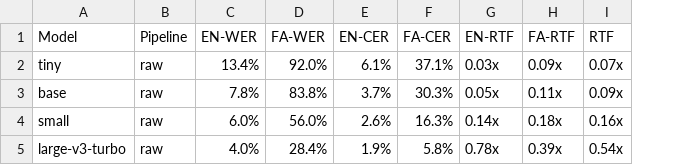
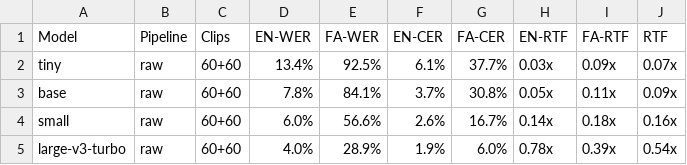
Before and after one commit to faceesmart/guya, a CSV file: eval/results/fleurs_raw_cached.csv, drawn as a sheet; addresses are those after the commit; the diff names each change by its address in the sheet, - before the commit and + after, or states it on an @@ line.

```diff
--- a/eval/results/fleurs_raw_cached.csv
+++ b/eval/results/fleurs_raw_cached.csv
+column C (Clips), rows 2-5: all 60+60
-E2 (FA-WER): 92.0%
+E2 (FA-WER): 92.5%
-G2 (FA-CER): 37.1%
+G2 (FA-CER): 37.7%
-E3 (FA-WER): 83.8%
+E3 (FA-WER): 84.1%
-G3 (FA-CER): 30.3%
+G3 (FA-CER): 30.8%
-E4 (FA-WER): 56.0%
+E4 (FA-WER): 56.6%
-G4 (FA-CER): 16.3%
+G4 (FA-CER): 16.7%
-E5 (FA-WER): 28.4%
+E5 (FA-WER): 28.9%
-G5 (FA-CER): 5.8%
+G5 (FA-CER): 6.0%
```
Also changed, not shown: 47 other files.
